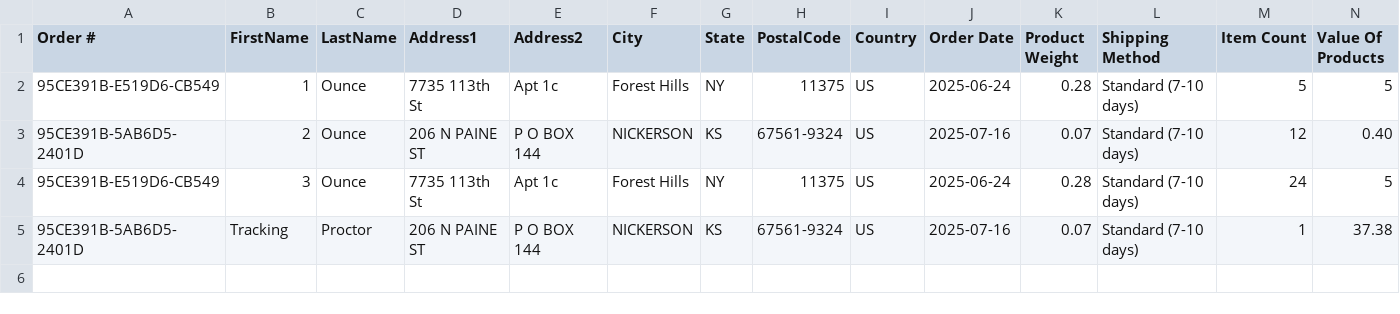
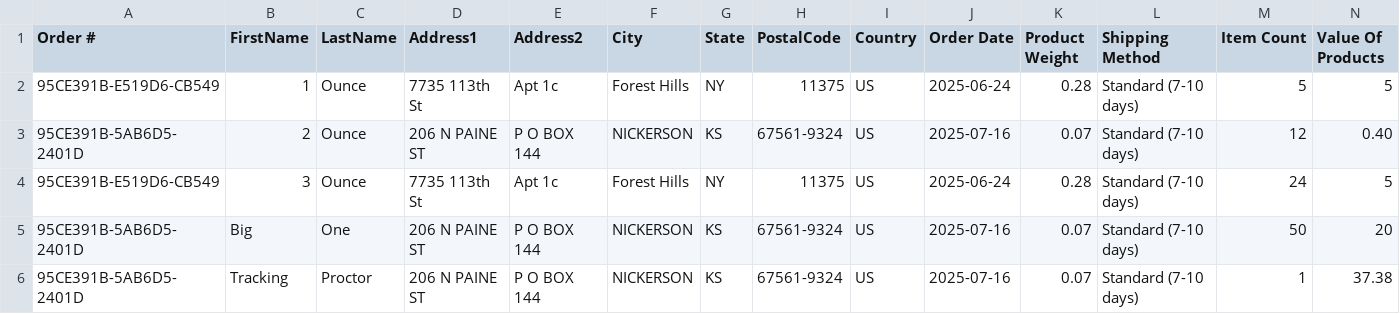
Before and after one commit to gimgine/tcglite, a CSV file: app/public/TCGplayer_ShippingExport.csv, drawn as a sheet; only a part is shown; rows hold the shown columns only; the diff names each change by its address in the sheet, - before the commit and + after, or states it on an @@ line.

```diff
--- a/app/public/TCGplayer_ShippingExport.csv
+++ b/app/public/TCGplayer_ShippingExport.csv
+row 5: 95CE391B-5AB6D5-2401D | Big | One | 206 N PAINE ST | P O BOX 144 | NICKERSON | KS | 67561-9324 | US | 2025-07-16 | 0.07 | Standard (7-10 days) | 50 | 20
```
Also changed, not shown: 2 other files.
